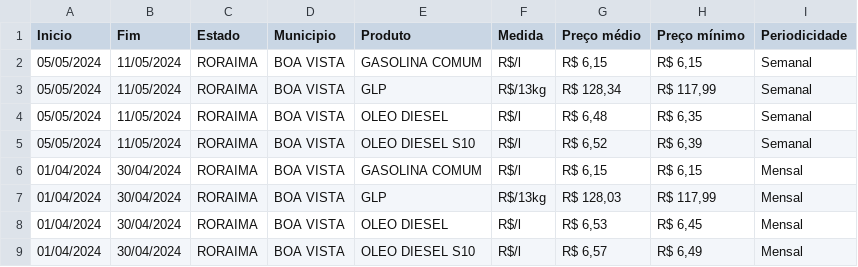
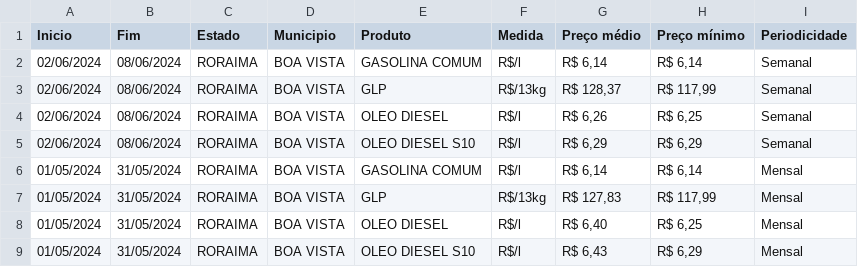
Before and after one commit to armando-nahmias/transparencia.trerr, a CSV file: saida/combustiveis.csv, drawn as a sheet.

```diff
--- a/saida/combustiveis.csv
+++ b/saida/combustiveis.csv
@@ -1,9 +1,9 @@
 Inicio;Fim;Estado;Municipio;Produto;Medida;Preço médio;Preço mínimo;Periodicidade
-05/05/2024;11/05/2024;RORAIMA;BOA VISTA;GASOLINA COMUM;R$/l;R$ 6,15;R$ 6,15;Semanal
-05/05/2024;11/05/2024;RORAIMA;BOA VISTA;GLP;R$/13kg;R$ 128,34;R$ 117,99;Semanal
-05/05/2024;11/05/2024;RORAIMA;BOA VISTA;OLEO DIESEL;R$/l;R$ 6,48;R$ 6,35;Semanal
-05/05/2024;11/05/2024;RORAIMA;BOA VISTA;OLEO DIESEL S10;R$/l;R$ 6,52;R$ 6,39;Semanal
-01/04/2024;30/04/2024;RORAIMA;BOA VISTA;GASOLINA COMUM;R$/l;R$ 6,15;R$ 6,15;Mensal
-01/04/2024;30/04/2024;RORAIMA;BOA VISTA;GLP;R$/13kg;R$ 128,03;R$ 117,99;Mensal
-01/04/2024;30/04/2024;RORAIMA;BOA VISTA;OLEO DIESEL;R$/l;R$ 6,53;R$ 6,45;Mensal
-01/04/2024;30/04/2024;RORAIMA;BOA VISTA;OLEO DIESEL S10;R$/l;R$ 6,57;R$ 6,49;Mensal
+02/06/2024;08/06/2024;RORAIMA;BOA VISTA;GASOLINA COMUM;R$/l;R$ 6,14;R$ 6,14;Semanal
+02/06/2024;08/06/2024;RORAIMA;BOA VISTA;GLP;R$/13kg;R$ 128,37;R$ 117,99;Semanal
+02/06/2024;08/06/2024;RORAIMA;BOA VISTA;OLEO DIESEL;R$/l;R$ 6,26;R$ 6,25;Semanal
+02/06/2024;08/06/2024;RORAIMA;BOA VISTA;OLEO DIESEL S10;R$/l;R$ 6,29;R$ 6,29;Semanal
+01/05/2024;31/05/2024;RORAIMA;BOA VISTA;GASOLINA COMUM;R$/l;R$ 6,14;R$ 6,14;Mensal
+01/05/2024;31/05/2024;RORAIMA;BOA VISTA;GLP;R$/13kg;R$ 127,83;R$ 117,99;Mensal
+01/05/2024;31/05/2024;RORAIMA;BOA VISTA;OLEO DIESEL;R$/l;R$ 6,40;R$ 6,25;Mensal
+01/05/2024;31/05/2024;RORAIMA;BOA VISTA;OLEO DIESEL S10;R$/l;R$ 6,43;R$ 6,29;Mensal
```
Also changed, not shown: 9 other files.
